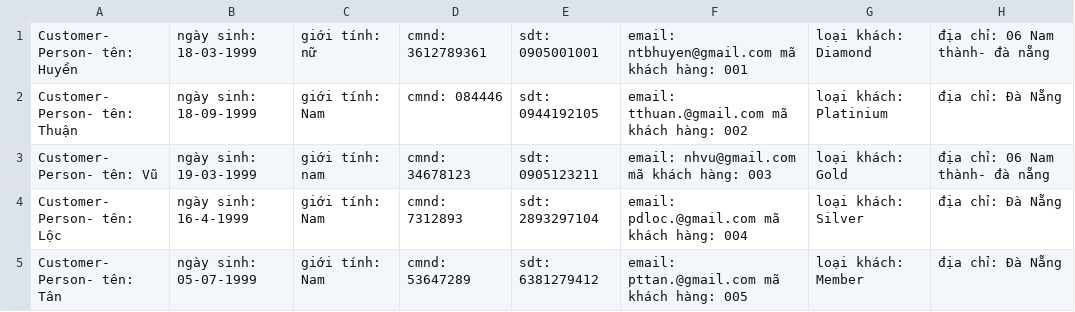
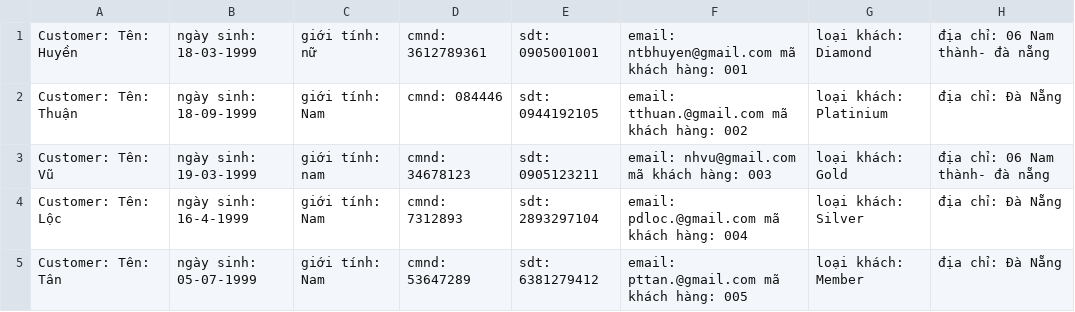
Before and after one commit to tthuan1/C0222G2-TranThuan, a CSV file: FuramaResort/src/data/customer.csv, drawn as a sheet.

```diff
--- a/FuramaResort/src/data/customer.csv
+++ b/FuramaResort/src/data/customer.csv
@@ -1,5 +1,5 @@
-Customer- Person-   tên: Huyền, ngày sinh: 18-03-1999, giới tính: nữ, cmnd: 3612789361, sdt: 0905001001, email: ntbhuyen@gmail.com mã khách hàng: 001, loại khách: Diamond, địa chỉ: 06 Nam thành- đà nẵng
-Customer- Person-   tên: Thuận, ngày sinh: 18-09-1999, giới tính: Nam, cmnd: 084446, sdt: 0944192105, email: tthuan.@gmail.com mã khách hàng: 002, loại khách: Platinium, địa chỉ: Đà Nẵng
-Customer- Person-   tên: Vũ, ngày sinh: 19-03-1999, giới tính: nam, cmnd: 34678123, sdt: 0905123211, email: nhvu@gmail.com mã khách hàng: 003, loại khách: Gold, địa chỉ: 06 Nam thành- đà nẵng
-Customer- Person-   tên: Lộc, ngày sinh: 16-4-1999, giới tính: Nam, cmnd: 7312893, sdt: 2893297104, email: pdloc.@gmail.com mã khách hàng: 004, loại khách: Silver, địa chỉ: Đà Nẵng
-Customer- Person-   tên: Tân, ngày sinh: 05-07-1999, giới tính: Nam, cmnd: 53647289, sdt: 6381279412, email: pttan.@gmail.com mã khách hàng: 005, loại khách: Member, địa chỉ: Đà Nẵng
+Customer:   Tên: Huyền, ngày sinh: 18-03-1999, giới tính: nữ, cmnd: 3612789361, sdt: 0905001001, email: ntbhuyen@gmail.com mã khách hàng: 001, loại khách: Diamond, địa chỉ: 06 Nam thành- đà nẵng
+Customer:   Tên: Thuận, ngày sinh: 18-09-1999, giới tính: Nam, cmnd: 084446, sdt: 0944192105, email: tthuan.@gmail.com mã khách hàng: 002, loại khách: Platinium, địa chỉ: Đà Nẵng
+Customer:   Tên: Vũ, ngày sinh: 19-03-1999, giới tính: nam, cmnd: 34678123, sdt: 0905123211, email: nhvu@gmail.com mã khách hàng: 003, loại khách: Gold, địa chỉ: 06 Nam thành- đà nẵng
+Customer:   Tên: Lộc, ngày sinh: 16-4-1999, giới tính: Nam, cmnd: 7312893, sdt: 2893297104, email: pdloc.@gmail.com mã khách hàng: 004, loại khách: Silver, địa chỉ: Đà Nẵng
+Customer:   Tên: Tân, ngày sinh: 05-07-1999, giới tính: Nam, cmnd: 53647289, sdt: 6381279412, email: pttan.@gmail.com mã khách hàng: 005, loại khách: Member, địa chỉ: Đà Nẵng
```
Also changed, not shown: FuramaResort/src/data/employee.csv, 12 other files.
